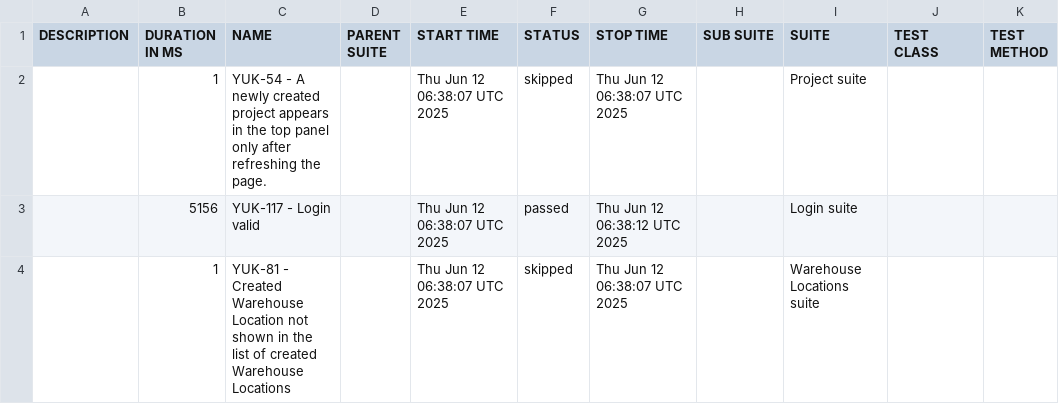
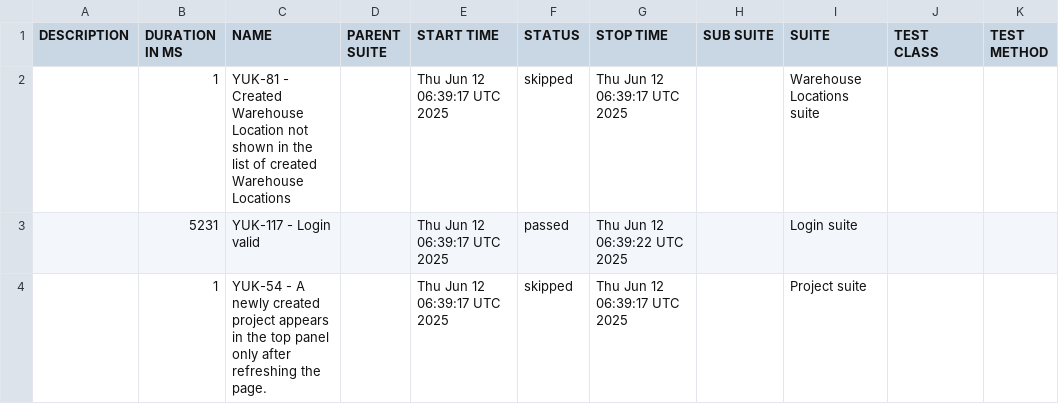
Before and after one commit to borderForNoone/YuktiWdio, a CSV file: data/suites.csv, drawn as a sheet.

```diff
--- a/data/suites.csv
+++ b/data/suites.csv
@@ -1,4 +1,4 @@
 "DESCRIPTION","DURATION IN MS","NAME","PARENT SUITE","START TIME","STATUS","STOP TIME","SUB SUITE","SUITE","TEST CLASS","TEST METHOD"
-"","1","YUK-54 - A newly created project appears in the top panel only after refreshing the page.","","Thu Jun 12 06:38:07 UTC 2025","skipped","Thu Jun 12 06:38:07 UTC 2025","","Project suite","",""
-"","5156","YUK-117 - Login valid","","Thu Jun 12 06:38:07 UTC 2025","passed","Thu Jun 12 06:38:12 UTC 2025","","Login suite","",""
-"","1","YUK-81 - Created Warehouse Location not shown in the list of created Warehouse Locations","","Thu Jun 12 06:38:07 UTC 2025","skipped","Thu Jun 12 06:38:07 UTC 2025","","Warehouse Locations suite","",""
+"","1","YUK-81 - Created Warehouse Location not shown in the list of created Warehouse Locations","","Thu Jun 12 06:39:17 UTC 2025","skipped","Thu Jun 12 06:39:17 UTC 2025","","Warehouse Locations suite","",""
+"","5231","YUK-117 - Login valid","","Thu Jun 12 06:39:17 UTC 2025","passed","Thu Jun 12 06:39:22 UTC 2025","","Login suite","",""
+"","1","YUK-54 - A newly created project appears in the top panel only after refreshing the page.","","Thu Jun 12 06:39:17 UTC 2025","skipped","Thu Jun 12 06:39:17 UTC 2025","","Project suite","",""
```
Also changed, not shown: data/behaviors.csv, 28 other files.
